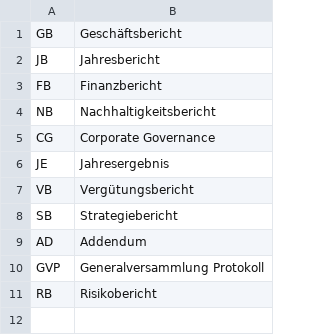
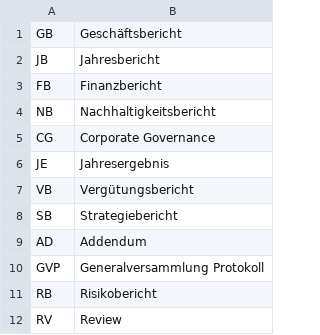
Before and after one commit to Niederb/annual_report_database, a CSV file: DocumentType.csv, drawn as a sheet.

```diff
--- a/DocumentType.csv
+++ b/DocumentType.csv
@@ -11 +11,2 @@ GVP;Generalversammlung Protokoll
 RB;Risikobericht
+RV;Review
```
Also changed, not shown: Sources/Geberit.csv, Sources/Novartis.csv, 3 other files.
